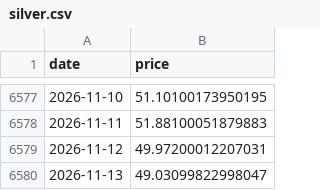
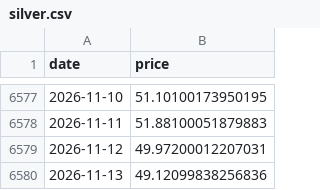
Before and after one commit to maso-soup/dca-risk, a CSV file: data/raw/silver.csv, drawn as a sheet; only a part is shown, gaps mark what is left out.

```diff
--- a/data/raw/silver.csv
+++ b/data/raw/silver.csv
@@ -6579,2 +6579,2 @@ date,price
 2026-11-12,49.97200012207031
-2026-11-13,49.03099822998047
+2026-11-13,49.12099838256836
```
Also changed, not shown: data/raw/ada.csv, data/raw/btc.csv, 6 other files.
